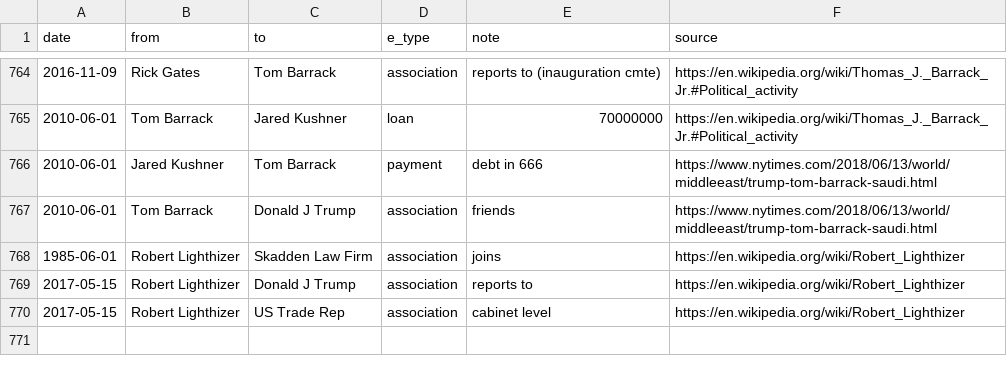
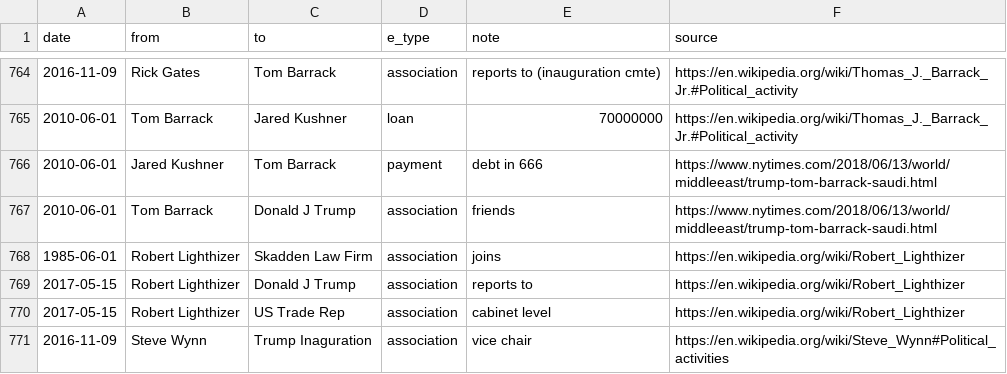
Before and after one commit to schnee/tangled, a CSV file: data/tangled.csv, drawn as a sheet; only a part is shown, gaps mark what is left out; the diff names each change by its address in the sheet, - before the commit and + after, or states it on an @@ line.

```diff
--- a/data/tangled.csv
+++ b/data/tangled.csv
+row 771: 2016-11-09 | Steve Wynn | Trump Inaguration | association | vice chair | https://en.wikipedia.org/wiki/Steve_Wynn#Political_activities
```
Also changed, not shown: 4 other files.
